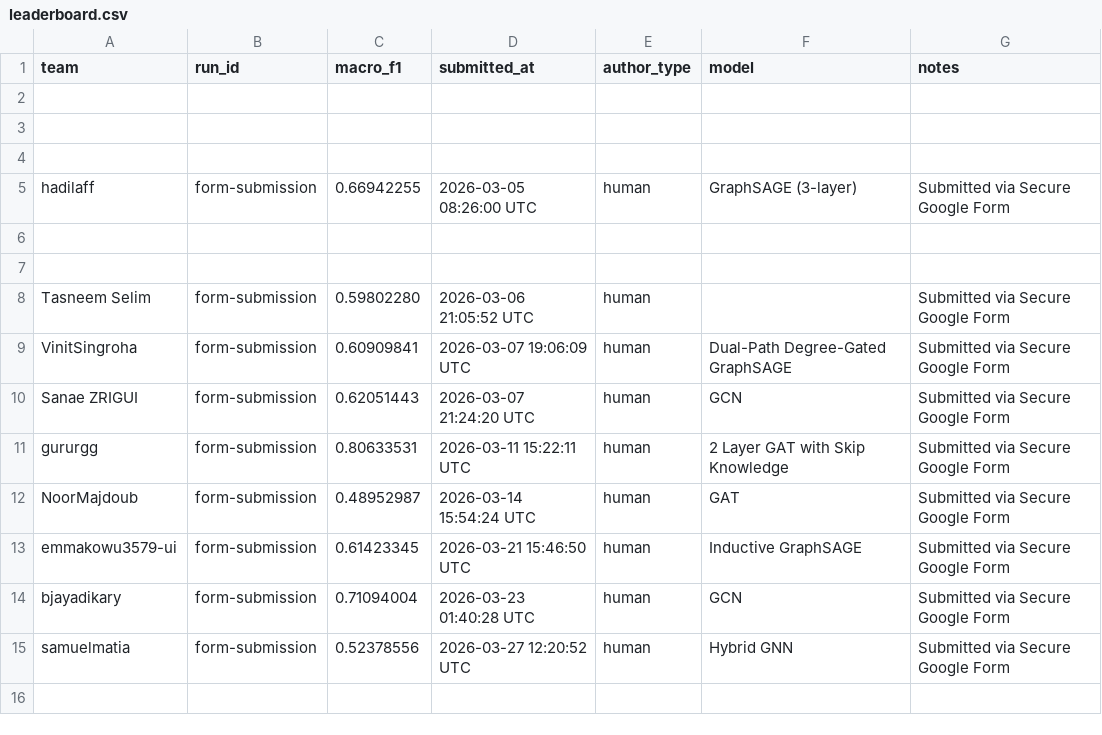
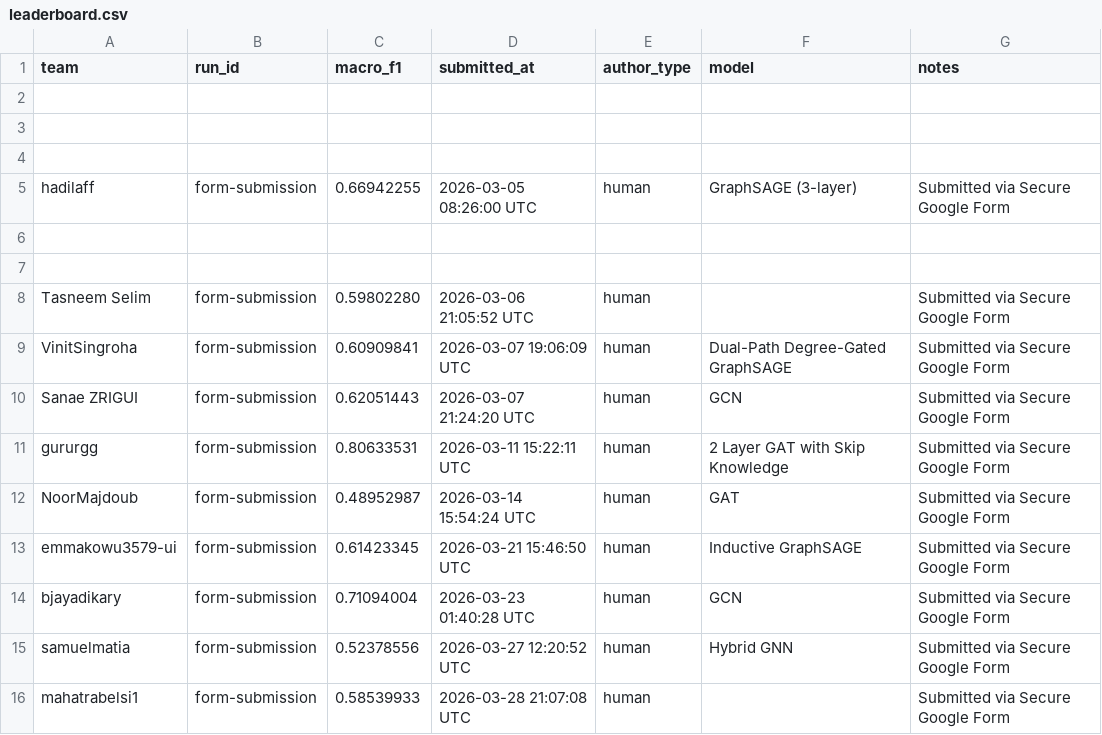
Before and after one commit to emmakowu3579-ui/GraphFMD, a CSV file: leaderboard/leaderboard.csv, drawn as a sheet; the diff names each change by its address in the sheet, - before the commit and + after, or states it on an @@ line.

```diff
--- a/leaderboard/leaderboard.csv
+++ b/leaderboard/leaderboard.csv
+row 16: mahatrabelsi1 | form-submission | 0.58539933 | 2026-03-28 21:07:08 UTC | human |  | Submitted via Secure Google Form
```
Also changed, not shown: 2 other files.
